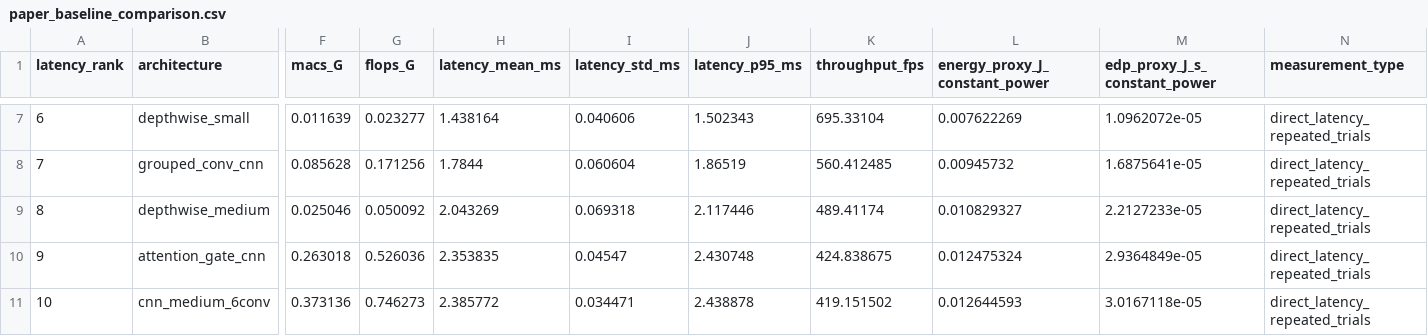
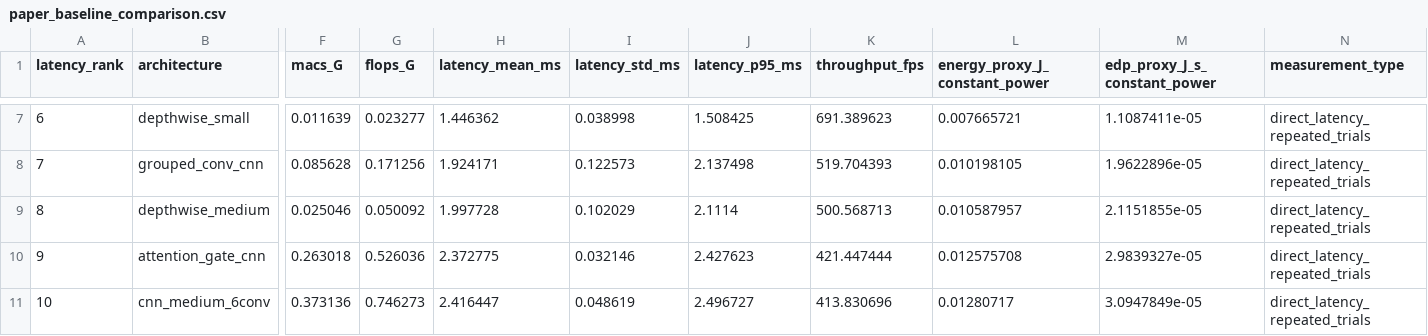
Before and after one commit to jubs-2431/which-neural-networks-waste-the-most-energy, a CSV file: paper_baseline_comparison.csv, drawn as a sheet; only a part is shown, gaps mark what is left out; the diff covers the shown part only; the diff names each change by its address in the sheet, - before the commit and + after, or states it on an @@ line.

```diff
--- a/paper_baseline_comparison.csv
+++ b/paper_baseline_comparison.csv
-H7 (latency_mean_ms): 1.438164
+H7 (latency_mean_ms): 1.446362
-I7 (latency_std_ms): 0.040606
+I7 (latency_std_ms): 0.038998
-J7 (latency_p95_ms): 1.502343
+J7 (latency_p95_ms): 1.508425
-K7 (throughput_fps): 695.33104
+K7 (throughput_fps): 691.389623
-L7 (energy_proxy_J_constant_power): 0.007622269
+L7 (energy_proxy_J_constant_power): 0.007665721
-M7 (edp_proxy_J_s_constant_power): 1.0962072e-05
+M7 (edp_proxy_J_s_constant_power): 1.1087411e-05
-H8 (latency_mean_ms): 1.7844
+H8 (latency_mean_ms): 1.924171
-I8 (latency_std_ms): 0.060604
+I8 (latency_std_ms): 0.122573
-J8 (latency_p95_ms): 1.86519
+J8 (latency_p95_ms): 2.137498
-K8 (throughput_fps): 560.412485
+K8 (throughput_fps): 519.704393
-L8 (energy_proxy_J_constant_power): 0.00945732
+L8 (energy_proxy_J_constant_power): 0.010198105
-M8 (edp_proxy_J_s_constant_power): 1.6875641e-05
+M8 (edp_proxy_J_s_constant_power): 1.9622896e-05
-H9 (latency_mean_ms): 2.043269
+H9 (latency_mean_ms): 1.997728
-I9 (latency_std_ms): 0.069318
+I9 (latency_std_ms): 0.102029
-J9 (latency_p95_ms): 2.117446
+J9 (latency_p95_ms): 2.1114
-K9 (throughput_fps): 489.41174
+K9 (throughput_fps): 500.568713
-L9 (energy_proxy_J_constant_power): 0.010829327
+L9 (energy_proxy_J_constant_power): 0.010587957
-M9 (edp_proxy_J_s_constant_power): 2.2127233e-05
+M9 (edp_proxy_J_s_constant_power): 2.1151855e-05
-H10 (latency_mean_ms): 2.353835
+H10 (latency_mean_ms): 2.372775
-I10 (latency_std_ms): 0.04547
+I10 (latency_std_ms): 0.032146
-J10 (latency_p95_ms): 2.430748
+J10 (latency_p95_ms): 2.427623
-K10 (throughput_fps): 424.838675
+K10 (throughput_fps): 421.447444
-L10 (energy_proxy_J_constant_power): 0.012475324
+L10 (energy_proxy_J_constant_power): 0.012575708
-M10 (edp_proxy_J_s_constant_power): 2.9364849e-05
+M10 (edp_proxy_J_s_constant_power): 2.9839327e-05
-H11 (latency_mean_ms): 2.385772
+H11 (latency_mean_ms): 2.416447
-I11 (latency_std_ms): 0.034471
+I11 (latency_std_ms): 0.048619
-J11 (latency_p95_ms): 2.438878
+J11 (latency_p95_ms): 2.496727
-K11 (throughput_fps): 419.151502
+K11 (throughput_fps): 413.830696
-L11 (energy_proxy_J_constant_power): 0.012644593
+L11 (energy_proxy_J_constant_power): 0.01280717
-M11 (edp_proxy_J_s_constant_power): 3.0167118e-05
+M11 (edp_proxy_J_s_constant_power): 3.0947849e-05
```
Also changed, not shown: 84 edited cells elsewhere in this file, measured_architecture_benchmark.csv, measured_architecture_trials.csv, 3 other files.
